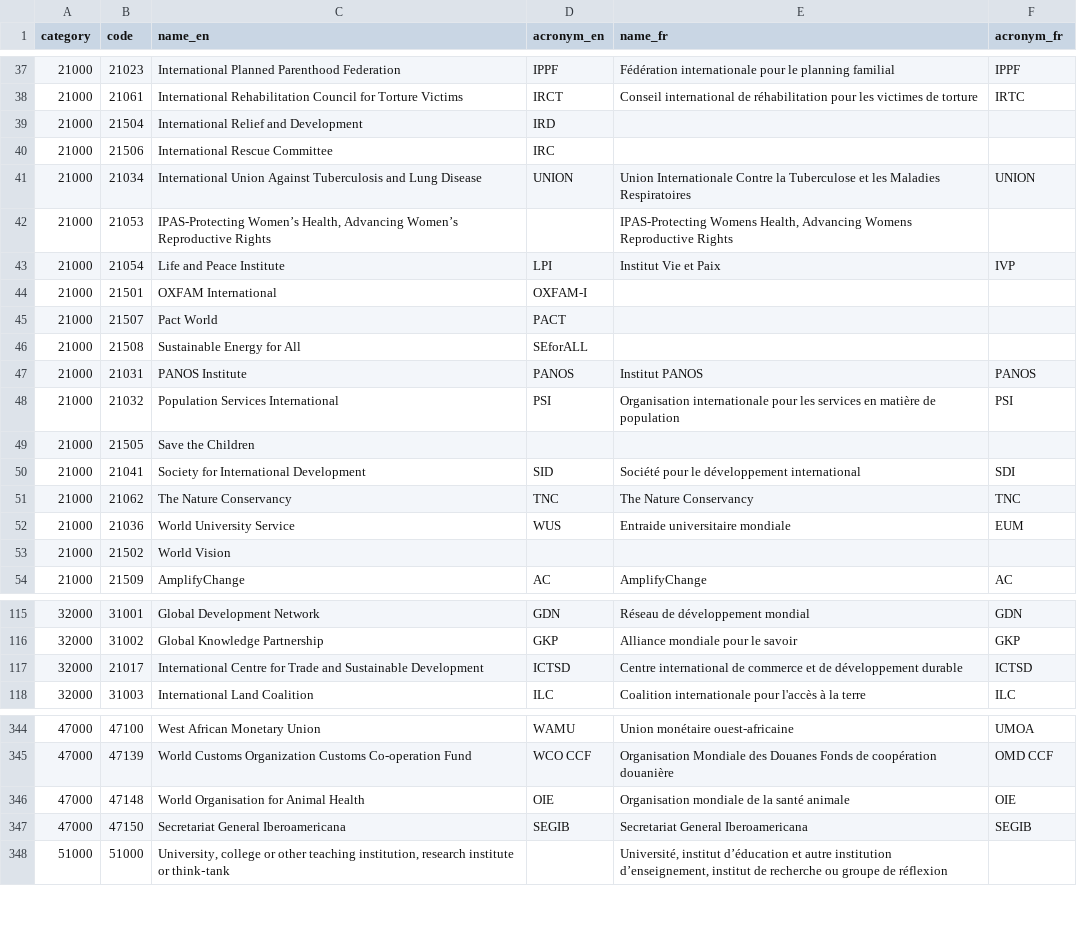
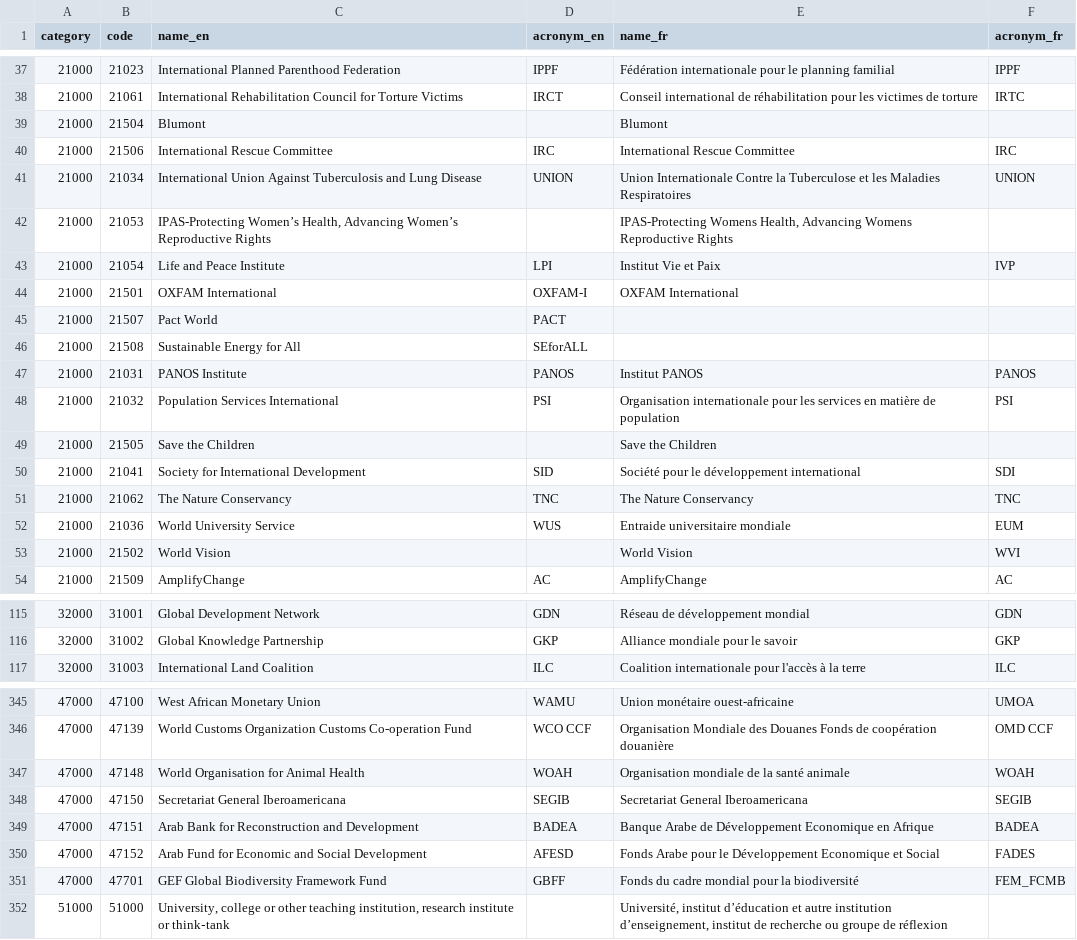
Before and after one commit to datasets/dac-and-crs-code-lists, a CSV file: data/channel_codes.csv, drawn as a sheet; only a part is shown, gaps mark what is left out; the diff covers the shown part only.

```diff
--- a/data/channel_codes.csv
+++ b/data/channel_codes.csv
@@ -38,4 +38,4 @@
 "21000","21061","International Rehabilitation Council for Torture Victims","IRCT","Conseil international de réhabilitation pour les victimes de torture","IRTC"
-"21000","21504","International Relief and Development","IRD","",""
-"21000","21506","International Rescue Committee","IRC","",""
+"21000","21504","Blumont","","Blumont",""
+"21000","21506","International Rescue Committee","IRC","International Rescue Committee","IRC"
 "21000","21034","International Union Against Tuberculosis and Lung Disease","UNION","Union Internationale Contre la Tuberculose et les Maladies Respiratoires","UNION"
@@ -43,3 +43,3 @@
 "21000","21054","Life and Peace Institute","LPI","Institut Vie et Paix","IVP"
-"21000","21501","OXFAM International","OXFAM-I","",""
+"21000","21501","OXFAM International","OXFAM-I","OXFAM International",""
 "21000","21507","Pact World","PACT","",""
@@ -48,3 +48,3 @@
 "21000","21032","Population Services International","PSI","Organisation internationale pour les services en matière de population","PSI"
-"21000","21505","Save the Children","","",""
+"21000","21505","Save the Children","","Save the Children",""
 "21000","21041","Society for International Development","SID","Société pour le développement international","SDI"
@@ -52,3 +52,3 @@
 "21000","21036","World University Service","WUS","Entraide universitaire mondiale","EUM"
-"21000","21502","World Vision","","",""
+"21000","21502","World Vision","","World Vision","WVI"
 "21000","21509","AmplifyChange","AC","AmplifyChange","AC"
@@ -116,3 +116,2 @@
 "32000","31002","Global Knowledge Partnership","GKP","Alliance mondiale pour le savoir","GKP"
-"32000","21017","International Centre for Trade and Sustainable Development","ICTSD","Centre international de commerce et de développement durable","ICTSD"
 "32000","31003","International Land Coalition","ILC","Coalition internationale pour l'accès à la terre","ILC"
@@ -345,4 +346,7 @@
 "47000","47139","World Customs Organization Customs Co-operation Fund","WCO CCF","Organisation Mondiale des Douanes Fonds de coopération douanière","OMD CCF"
-"47000","47148","World Organisation for Animal Health","OIE","Organisation mondiale de la santé animale","OIE"
+"47000","47148","World Organisation for Animal Health","WOAH","Organisation mondiale de la santé animale","WOAH"
 "47000","47150","Secretariat General Iberoamericana","SEGIB","Secretariat General Iberoamericana","SEGIB"
+"47000","47151","Arab Bank for Reconstruction and Development","BADEA","Banque Arabe de Développement Economique en Afrique","BADEA"
+"47000","47152","Arab Fund for Economic and Social Development","AFESD","Fonds Arabe pour le Développement Economique et Social","FADES"
+"47000","47701","GEF Global Biodiversity Framework Fund","GBFF","Fonds du cadre mondial pour la biodiversité","FEM_FCMB"
 "51000","51000","University, college or other teaching institution, research institute or think‑tank","","Université, institut d’éducation et autre institution d’enseignement, institut de recherche ou groupe de réflexion",""
```
Also changed, not shown: 2 added rows and 14 edited cells elsewhere in this file, data/aid_types.csv, data/finance_types.csv, 12 other files.
